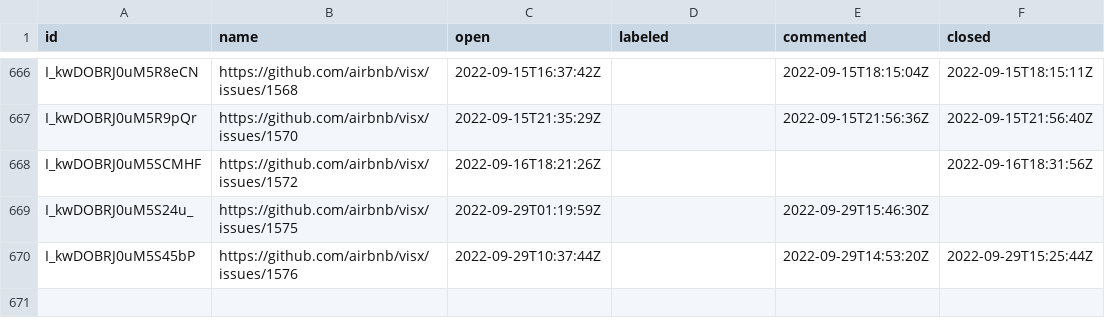
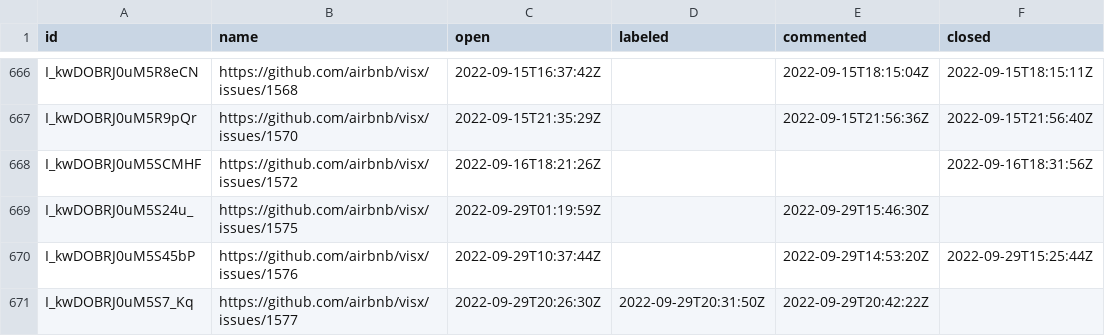
Before and after one commit to oselvar/oselvar-github-metrics, a CSV file: data/airbnb/visx/issues.csv, drawn as a sheet; only a part is shown, gaps mark what is left out.

```diff
--- a/data/airbnb/visx/issues.csv
+++ b/data/airbnb/visx/issues.csv
@@ -670 +670,2 @@ I_kwDOBRJ0uM5S24u_,https://github.com/airbnb/visx/issues/1575,2022-09-29T01:19:5
 I_kwDOBRJ0uM5S45bP,https://github.com/airbnb/visx/issues/1576,2022-09-29T10:37:44Z,,2022-09-29T14:53:20Z,2022-09-29T15:25:44Z
+I_kwDOBRJ0uM5S7_Kq,https://github.com/airbnb/visx/issues/1577,2022-09-29T20:26:30Z,2022-09-29T20:31:50Z,2022-09-29T20:42:22Z,
```
